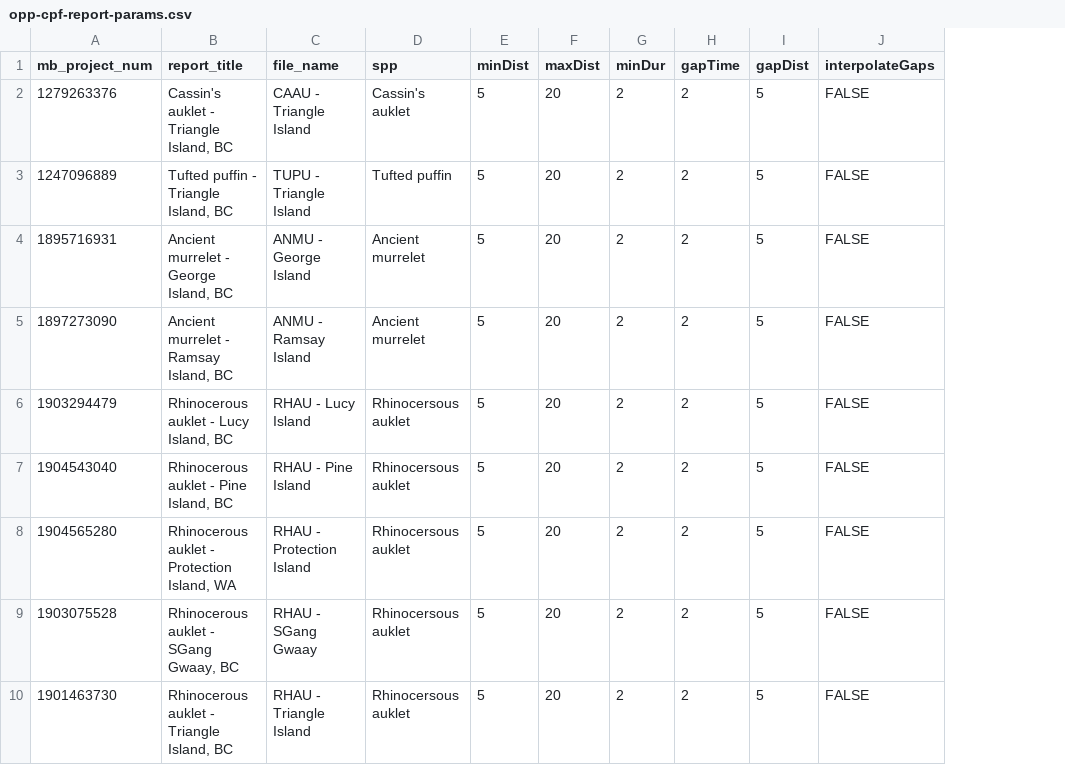
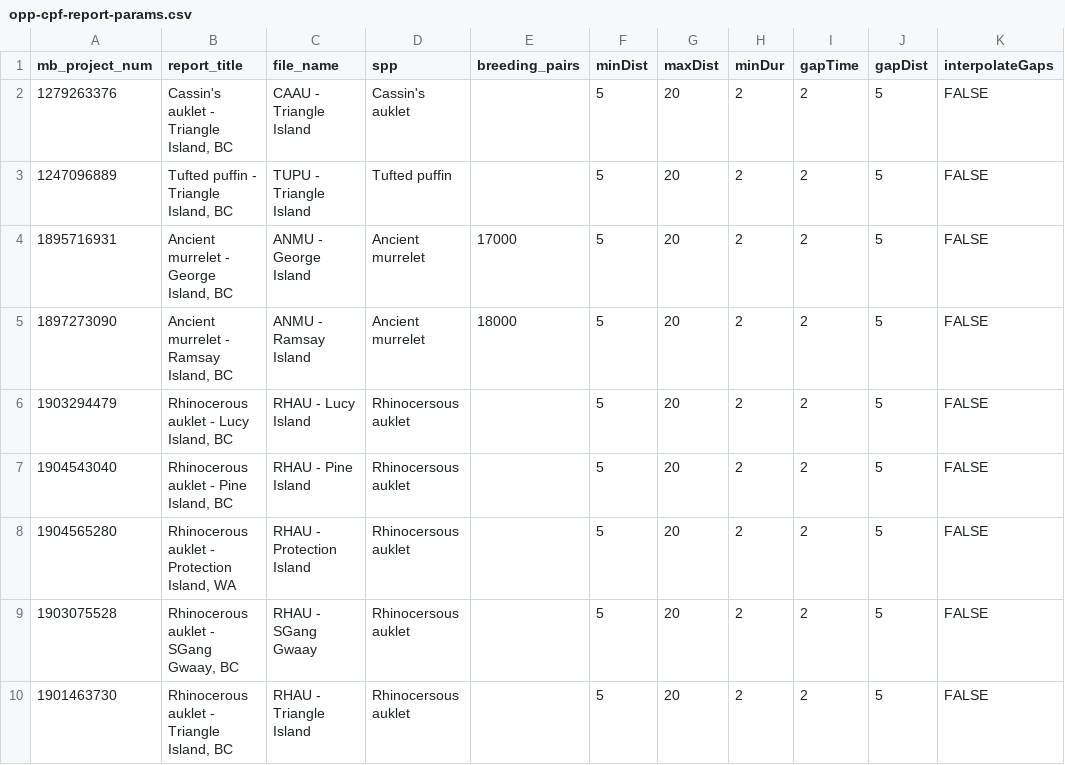
Before and after one commit to popovs/OPPtools, a CSV file: data-raw/opp-cpf-report-params.csv, drawn as a sheet; only a part is shown; the diff names each change by its address in the sheet, - before the commit and + after, or states it on an @@ line.

Commit message:
Add column for population size to report params table

```diff
--- a/data-raw/opp-cpf-report-params.csv
+++ b/data-raw/opp-cpf-report-params.csv
+column E (breeding_pairs), rows 4-5: 17000 | 18000
```
Also changed, not shown: 2 other files.
